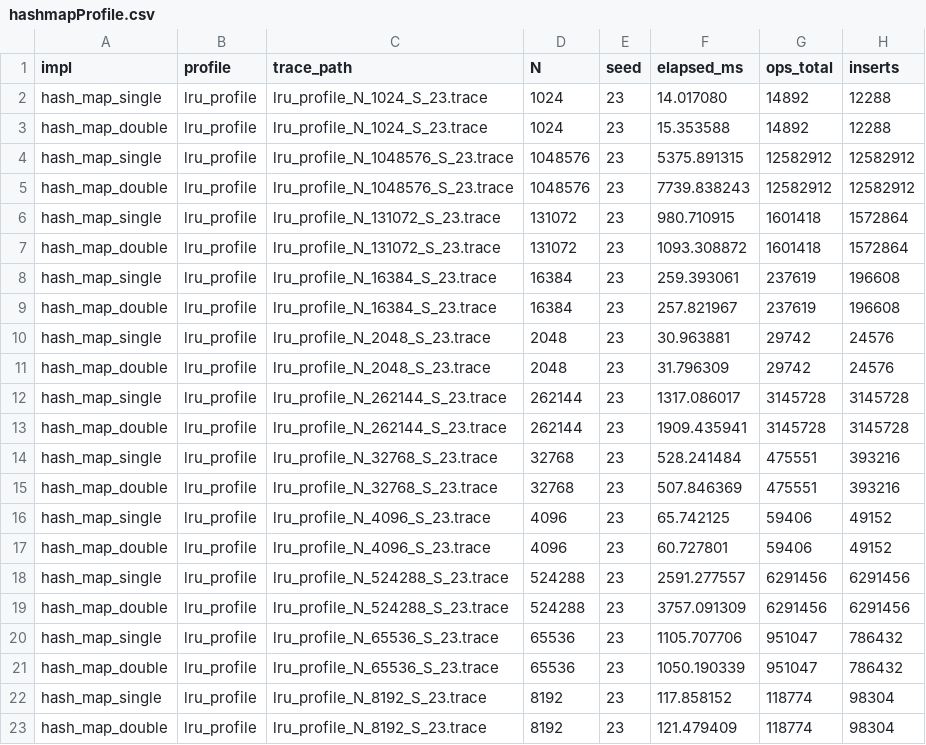
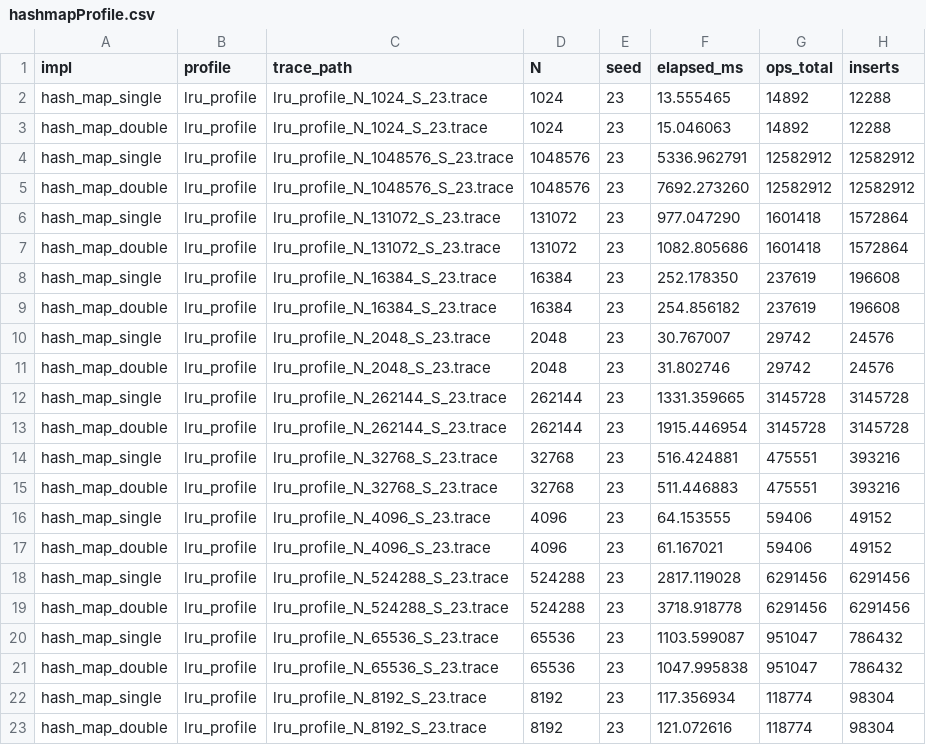
Before and after one commit to CarnivoreXD/Least-Recently-Used-Study, a CSV file: csvs/hashmapProfile.csv, drawn as a sheet; only a part is shown; the diff names each change by its address in the sheet, - before the commit and + after, or states it on an @@ line.

```diff
--- a/csvs/hashmapProfile.csv
+++ b/csvs/hashmapProfile.csv
-F2 (elapsed_ms): 14.017080
+F2 (elapsed_ms): 13.555465
-F3 (elapsed_ms): 15.353588
+F3 (elapsed_ms): 15.046063
-F4 (elapsed_ms): 5375.891315
+F4 (elapsed_ms): 5336.962791
-F5 (elapsed_ms): 7739.838243
+F5 (elapsed_ms): 7692.273260
-F6 (elapsed_ms): 980.710915
+F6 (elapsed_ms): 977.047290
-F7 (elapsed_ms): 1093.308872
+F7 (elapsed_ms): 1082.805686
-F8 (elapsed_ms): 259.393061
+F8 (elapsed_ms): 252.178350
-F9 (elapsed_ms): 257.821967
+F9 (elapsed_ms): 254.856182
-F10 (elapsed_ms): 30.963881
+F10 (elapsed_ms): 30.767007
-F11 (elapsed_ms): 31.796309
+F11 (elapsed_ms): 31.802746
-F12 (elapsed_ms): 1317.086017
+F12 (elapsed_ms): 1331.359665
-F13 (elapsed_ms): 1909.435941
+F13 (elapsed_ms): 1915.446954
-F14 (elapsed_ms): 528.241484
+F14 (elapsed_ms): 516.424881
-F15 (elapsed_ms): 507.846369
+F15 (elapsed_ms): 511.446883
-F16 (elapsed_ms): 65.742125
+F16 (elapsed_ms): 64.153555
-F17 (elapsed_ms): 60.727801
+F17 (elapsed_ms): 61.167021
-F18 (elapsed_ms): 2591.277557
+F18 (elapsed_ms): 2817.119028
-F19 (elapsed_ms): 3757.091309
+F19 (elapsed_ms): 3718.918778
-F20 (elapsed_ms): 1105.707706
+F20 (elapsed_ms): 1103.599087
-F21 (elapsed_ms): 1050.190339
+F21 (elapsed_ms): 1047.995838
-F22 (elapsed_ms): 117.858152
+F22 (elapsed_ms): 117.356934
-F23 (elapsed_ms): 121.479409
+F23 (elapsed_ms): 121.072616
```
Also changed, not shown: 25 other files.
